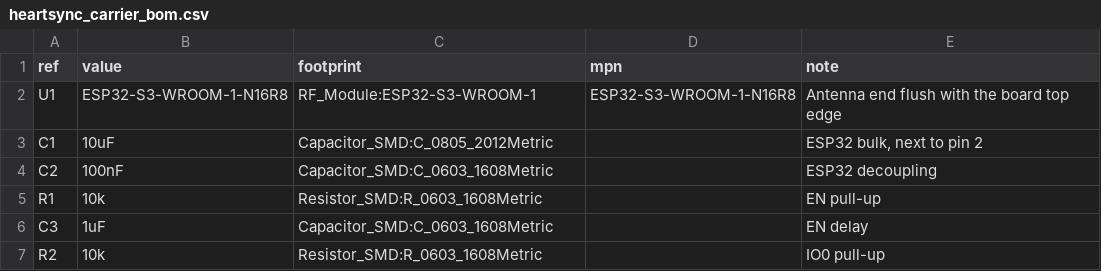
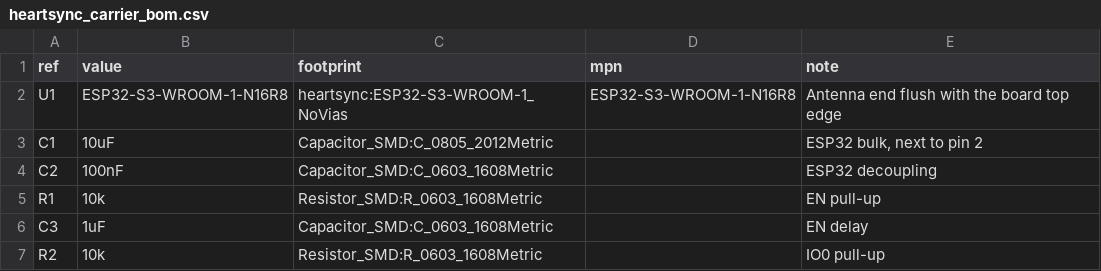
Before and after one commit to ckvishwa/heartsync, a CSV file: Hardware/heartsync_kicad/heartsync_carrier_bom.csv, drawn as a sheet; only a part is shown.

```diff
--- a/Hardware/heartsync_kicad/heartsync_carrier_bom.csv
+++ b/Hardware/heartsync_kicad/heartsync_carrier_bom.csv
@@ -1,3 +1,3 @@
 ref,value,footprint,mpn,note
-U1,ESP32-S3-WROOM-1-N16R8,RF_Module:ESP32-S3-WROOM-1,ESP32-S3-WROOM-1-N16R8,Antenna end flush with the board top edge
+U1,ESP32-S3-WROOM-1-N16R8,heartsync:ESP32-S3-WROOM-1_NoVias,ESP32-S3-WROOM-1-N16R8,Antenna end flush with the board top edge
 C1,10uF,Capacitor_SMD:C_0805_2012Metric,,"ESP32 bulk, next to pin 2"
```
Also changed, not shown: 10 other files.
